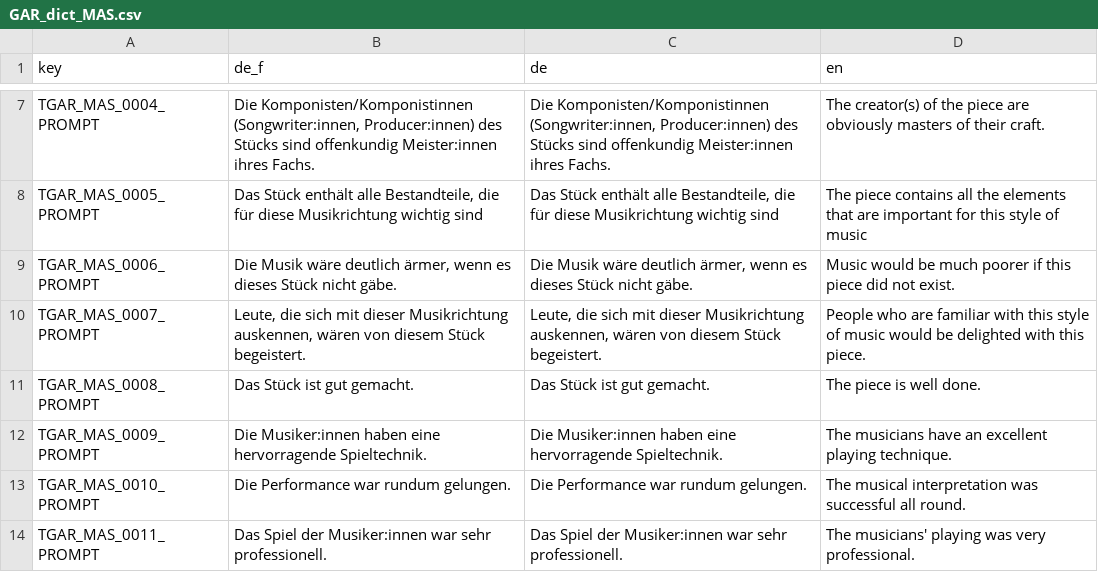
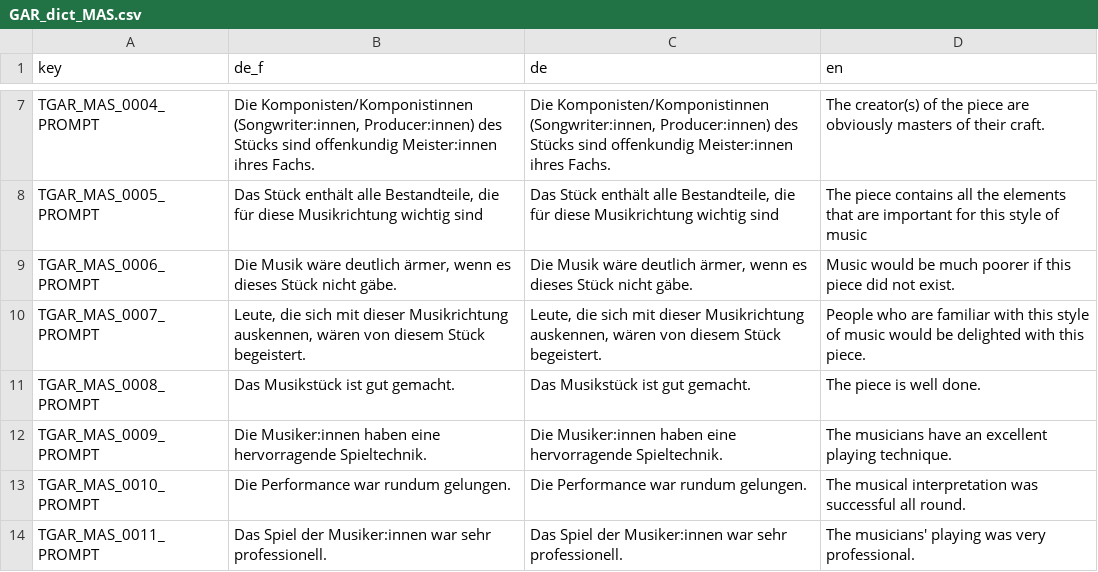
Before and after one commit to klausfrieler/GAR, a CSV file: data_raw/GAR_dict_MAS.csv, drawn as a sheet; only a part is shown, gaps mark what is left out.

```diff
--- a/data_raw/GAR_dict_MAS.csv
+++ b/data_raw/GAR_dict_MAS.csv
@@ -10,3 +10,3 @@ TGAR_MAS_0006_PROMPT;Die Musik wäre deutlich ärmer, wenn es dieses Stück nich
 TGAR_MAS_0007_PROMPT;Leute, die sich mit dieser Musikrichtung auskennen, wären von diesem Stück begeistert.;Leute, die sich mit dieser Musikrichtung auskennen, wären von diesem Stück begeistert.;People who are familiar with this style of music would be delighted with this piece.
-TGAR_MAS_0008_PROMPT;Das Stück ist gut gemacht.;Das Stück ist gut gemacht.;The piece is well done.
+TGAR_MAS_0008_PROMPT;Das Musikstück ist gut gemacht.;Das Musikstück ist gut gemacht.;The piece is well done.
 TGAR_MAS_0009_PROMPT;Die Musiker:innen haben eine hervorragende Spieltechnik. ;Die Musiker:innen haben eine hervorragende Spieltechnik. ;The musicians have an excellent playing technique.
```
Also changed, not shown: 3 other files.
